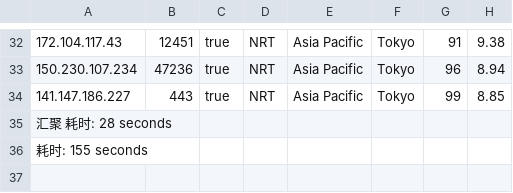
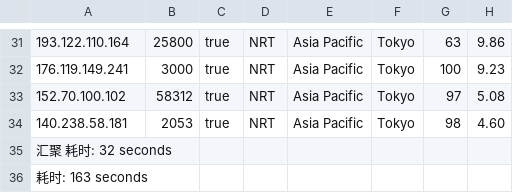
Before and after one commit to fatkun/bestcf, a CSV file: output/result.csv, drawn as a sheet; only a part is shown, gaps mark what is left out; addresses are those after the commit; the diff covers the shown part only; the diff names each change by its address in the sheet, - before the commit and + after, or states it on an @@ line.

```diff
--- a/output/result.csv
+++ b/output/result.csv
-A31: 172.104.117.43
+A31: 193.122.110.164
-B31: 12451
+B31: 25800
-G31: 91
+G31: 63
-H31: 9.38
+H31: 9.86
+row 32: 176.119.149.241 | 3000 | true | NRT | Asia Pacific | Tokyo | 100 | 9.23
-A33: 150.230.107.234
+A33: 152.70.100.102
-B33: 47236
+B33: 58312
-G33: 96
+G33: 97
-H33: 8.94
+H33: 5.08
-A34: 141.147.186.227
+A34: 140.238.58.181
-B34: 443
+B34: 2053
-G34: 99
+G34: 98
-H34: 8.85
+H34: 4.60
-A35: 汇聚 耗时: 28 seconds
+A35: 汇聚 耗时: 32 seconds
-A36: 耗时: 155 seconds
+A36: 耗时: 163 seconds
```
Also changed, not shown: 3 added rows, 4 removed rows and 54 edited cells elsewhere in this file, 1 other file.
